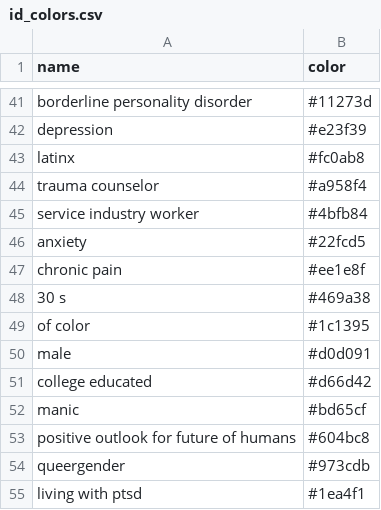
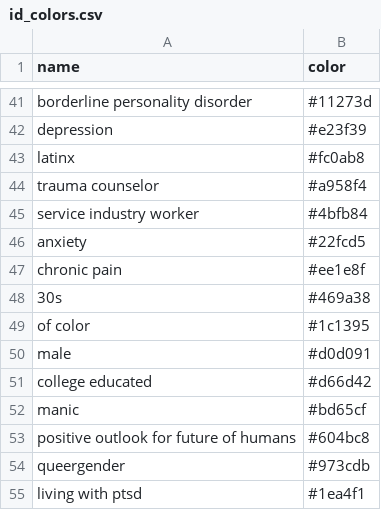
Before and after one commit to ilakumar/care_map, a CSV file: id_colors.csv, drawn as a sheet; only a part is shown, gaps mark what is left out.

```diff
--- a/id_colors.csv
+++ b/id_colors.csv
@@ -47,3 +47,3 @@ anxiety,#22fcd5
 chronic pain,#ee1e8f
-30 s,#469a38
+30s,#469a38
 of color,#1c1395
```
Also changed, not shown: 4 other files.
